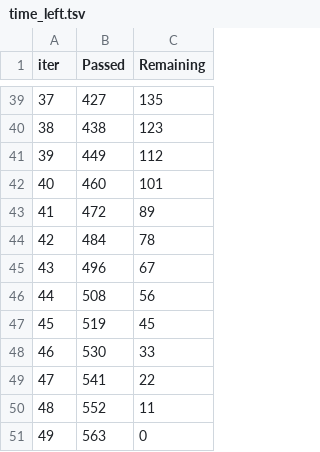
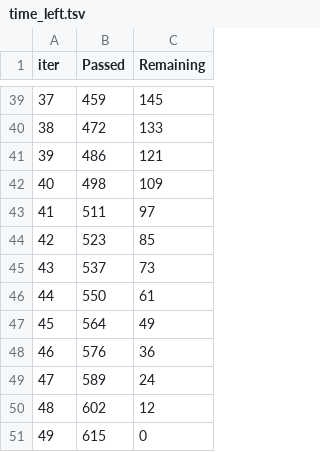
Before and after one commit to SSK14031998/Texas_Salary_Prediction, a TSV file: catboost_info/time_left.tsv, drawn as a sheet; only a part is shown, gaps mark what is left out; the diff covers the shown part only.

```diff
--- a/catboost_info/time_left.tsv
+++ b/catboost_info/time_left.tsv
@@ -39,13 +39,13 @@ iter	Passed	Remaining
-37	427	135
-38	438	123
-39	449	112
-40	460	101
-41	472	89
-42	484	78
-43	496	67
-44	508	56
-45	519	45
-46	530	33
-47	541	22
-48	552	11
-49	563	0
+37	459	145
+38	472	133
+39	486	121
+40	498	109
+41	511	97
+42	523	85
+43	537	73
+44	550	61
+45	564	49
+46	576	36
+47	589	24
+48	602	12
+49	615	0
```
Also changed, not shown: 64 edited cells elsewhere in this file, 3 other files.
